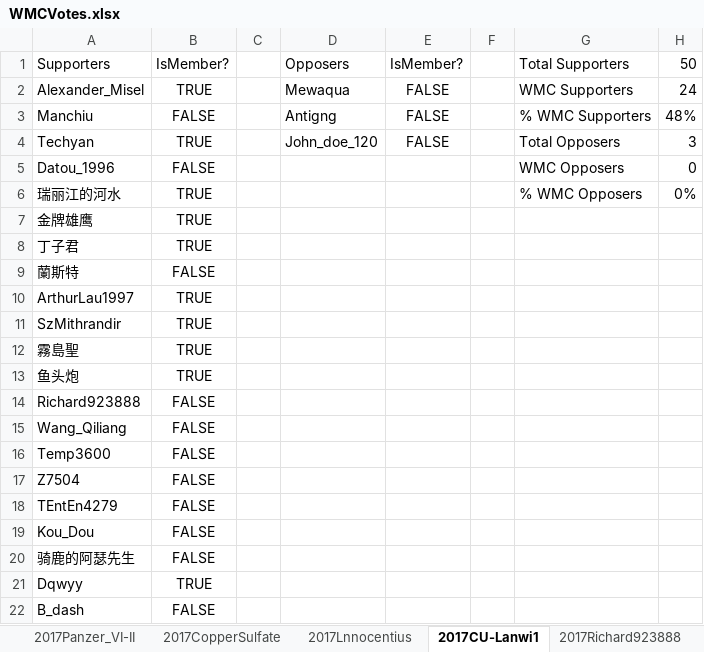
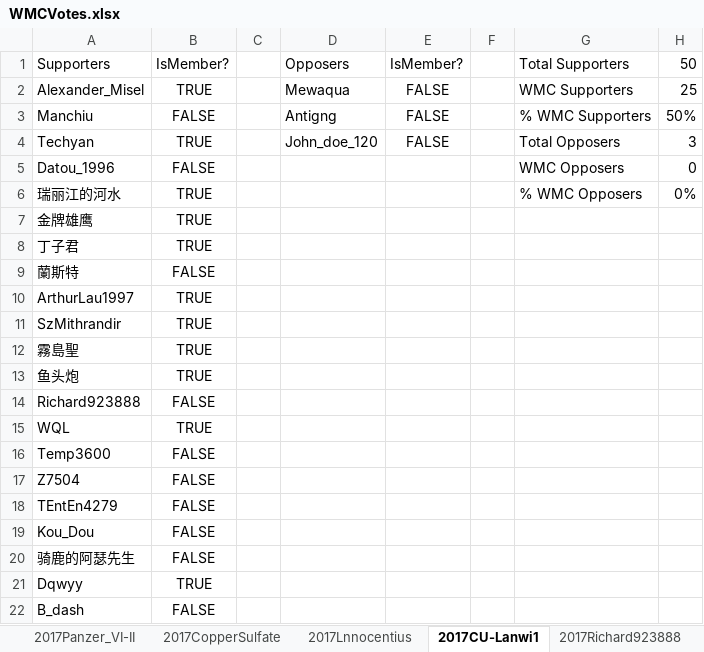
Before and after one commit to mys721tx/Wikipedia-Voting, an Excel workbook: WMCVotes.xlsx, sheet 2017CU-Lanwi1, drawn as a sheet; only a part is shown; values as stored, in another font and other column widths than the file's, no borders; removed rows and columns are numbered as before the commit, all else as after; the diff names each change by its address in the sheet, - before the commit and + after, or states it on an @@ line.

```diff
--- a/WMCVotes.xlsx (sheet 2017CU-Lanwi1)
+++ b/WMCVotes.xlsx (sheet 2017CU-Lanwi1)
-H2: 24
+H2: 25
-H3: 48%
+H3: 50%
-row 15: Wang_Qiliang | FALSE
+row 15: WQL | TRUE
```
Also changed, not shown: sheet 2017Bcrat-Alexander_Misel, sheet 2017OS-Alexander_Misel, sheet 2017Aotfs2013, sheet 2017Bcrat-Nbfreeh, sheet 2017Clear_Sky_C, sheet 2017Subscriptshoe9(2), 5 more sheets, formulas that keep their value, 5 other files.
